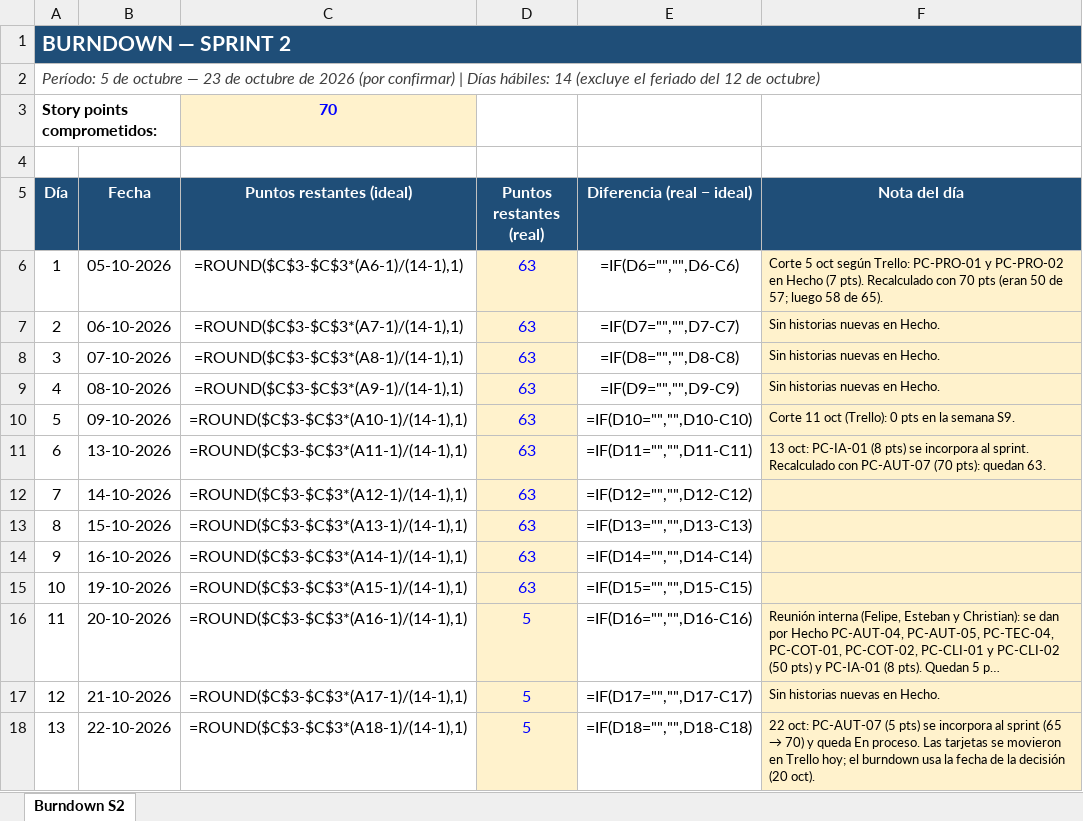
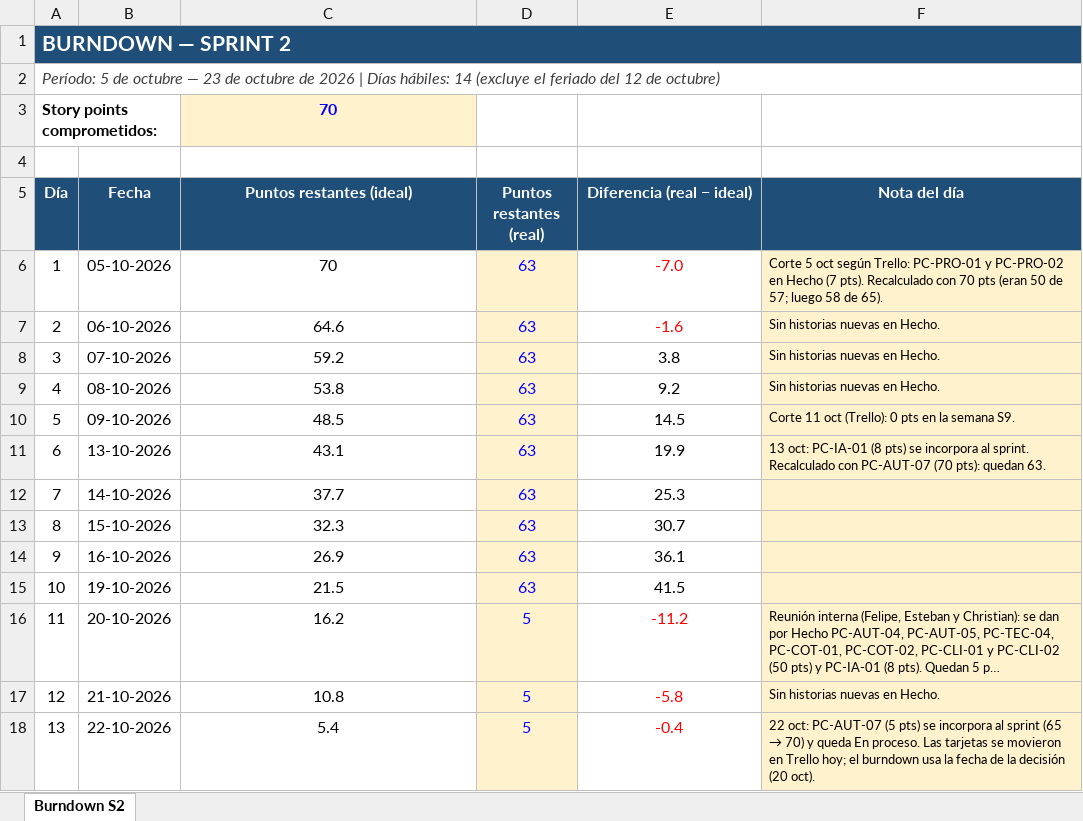
Before and after one commit to ChristianCuadra/capstone, an Excel workbook: Fase 2/Evidencias Proyecto/Evidencias de documentación/Sprint 2/Burndown-S2.xlsx, sheet Burndown S2, drawn as a sheet; only a part is shown; long unchanged cells end in …; values as stored, in another font and other column widths than the file's, no borders; formulas without a stored value are shown as written; charts and pictures and conditional formats not drawn; the diff covers the shown part only; the diff names each change by its address in the sheet, - before the commit and + after, or states it on an @@ line.

```diff
--- a/Fase 2/Evidencias Proyecto/Evidencias de documentación/Sprint 2/Burndown-S2.xlsx (sheet Burndown S2)
+++ b/Fase 2/Evidencias Proyecto/Evidencias de documentación/Sprint 2/Burndown-S2.xlsx (sheet Burndown S2)
-B1:F1 fill: none
+B1:F1 fill: #1F4E78
-A2 (Día): …de 2026 (por confirmar) | Días…
+A2 (Día): …de 2026 | Días…
-C6 (Puntos restantes (ideal)): =ROUND($C$3-$C$3*(A6-1)/(14-1),1)
+C6 (Puntos restantes (ideal)): 70
-E6 (Diferencia (real − ideal)): =IF(D6="","",D6-C6)
+E6 (Diferencia (real − ideal)): -7.0
-E6:E7 text colour: black
+E6:E7 text colour: #FF0000
-C7 (Puntos restantes (ideal)): =ROUND($C$3-$C$3*(A7-1)/(14-1),1)
+C7 (Puntos restantes (ideal)): 64.6
-E7 (Diferencia (real − ideal)): =IF(D7="","",D7-C7)
+E7 (Diferencia (real − ideal)): -1.6
-C8 (Puntos restantes (ideal)): =ROUND($C$3-$C$3*(A8-1)/(14-1),1)
+C8 (Puntos restantes (ideal)): 59.2
-E8 (Diferencia (real − ideal)): =IF(D8="","",D8-C8)
+E8 (Diferencia (real − ideal)): 3.8
-C9 (Puntos restantes (ideal)): =ROUND($C$3-$C$3*(A9-1)/(14-1),1)
+C9 (Puntos restantes (ideal)): 53.8
-E9 (Diferencia (real − ideal)): =IF(D9="","",D9-C9)
+E9 (Diferencia (real − ideal)): 9.2
-C10 (Puntos restantes (ideal)): =ROUND($C$3-$C$3*(A10-1)/(14-1),1)
+C10 (Puntos restantes (ideal)): 48.5
-E10 (Diferencia (real − ideal)): =IF(D10="","",D10-C10)
+E10 (Diferencia (real − ideal)): 14.5
-C11 (Puntos restantes (ideal)): =ROUND($C$3-$C$3*(A11-1)/(14-1),1)
+C11 (Puntos restantes (ideal)): 43.1
-E11 (Diferencia (real − ideal)): =IF(D11="","",D11-C11)
+E11 (Diferencia (real − ideal)): 19.9
-C12 (Puntos restantes (ideal)): =ROUND($C$3-$C$3*(A12-1)/(14-1),1)
+C12 (Puntos restantes (ideal)): 37.7
-E12 (Diferencia (real − ideal)): =IF(D12="","",D12-C12)
+E12 (Diferencia (real − ideal)): 25.3
-C13 (Puntos restantes (ideal)): =ROUND($C$3-$C$3*(A13-1)/(14-1),1)
+C13 (Puntos restantes (ideal)): 32.3
-E13 (Diferencia (real − ideal)): =IF(D13="","",D13-C13)
+E13 (Diferencia (real − ideal)): 30.7
-C14 (Puntos restantes (ideal)): =ROUND($C$3-$C$3*(A14-1)/(14-1),1)
+C14 (Puntos restantes (ideal)): 26.9
-E14 (Diferencia (real − ideal)): =IF(D14="","",D14-C14)
+E14 (Diferencia (real − ideal)): 36.1
-C15 (Puntos restantes (ideal)): =ROUND($C$3-$C$3*(A15-1)/(14-1),1)
+C15 (Puntos restantes (ideal)): 21.5
-E15 (Diferencia (real − ideal)): =IF(D15="","",D15-C15)
+E15 (Diferencia (real − ideal)): 41.5
-C16 (Puntos restantes (ideal)): =ROUND($C$3-$C$3*(A16-1)/(14-1),1)
+C16 (Puntos restantes (ideal)): 16.2
-E16 (Diferencia (real − ideal)): =IF(D16="","",D16-C16)
+E16 (Diferencia (real − ideal)): -11.2
-E16:E18 text colour: black
+E16:E18 text colour: #FF0000
-C17 (Puntos restantes (ideal)): =ROUND($C$3-$C$3*(A17-1)/(14-1),1)
+C17 (Puntos restantes (ideal)): 10.8
-E17 (Diferencia (real − ideal)): =IF(D17="","",D17-C17)
+E17 (Diferencia (real − ideal)): -5.8
-C18 (Puntos restantes (ideal)): =ROUND($C$3-$C$3*(A18-1)/(14-1),1)
+C18 (Puntos restantes (ideal)): 5.4
-E18 (Diferencia (real − ideal)): =IF(D18="","",D18-C18)
+E18 (Diferencia (real − ideal)): -0.4
```
Also changed, not shown: 11 edited cells and cell formats elsewhere in this sheet, charts or pictures, Fase 2/Carta_gant.xlsx, Fase 2/Evidencias Proyecto/Evidencias de documentación/Sprint 2/Kanban-Board-S2.xlsx, 8 other files.
